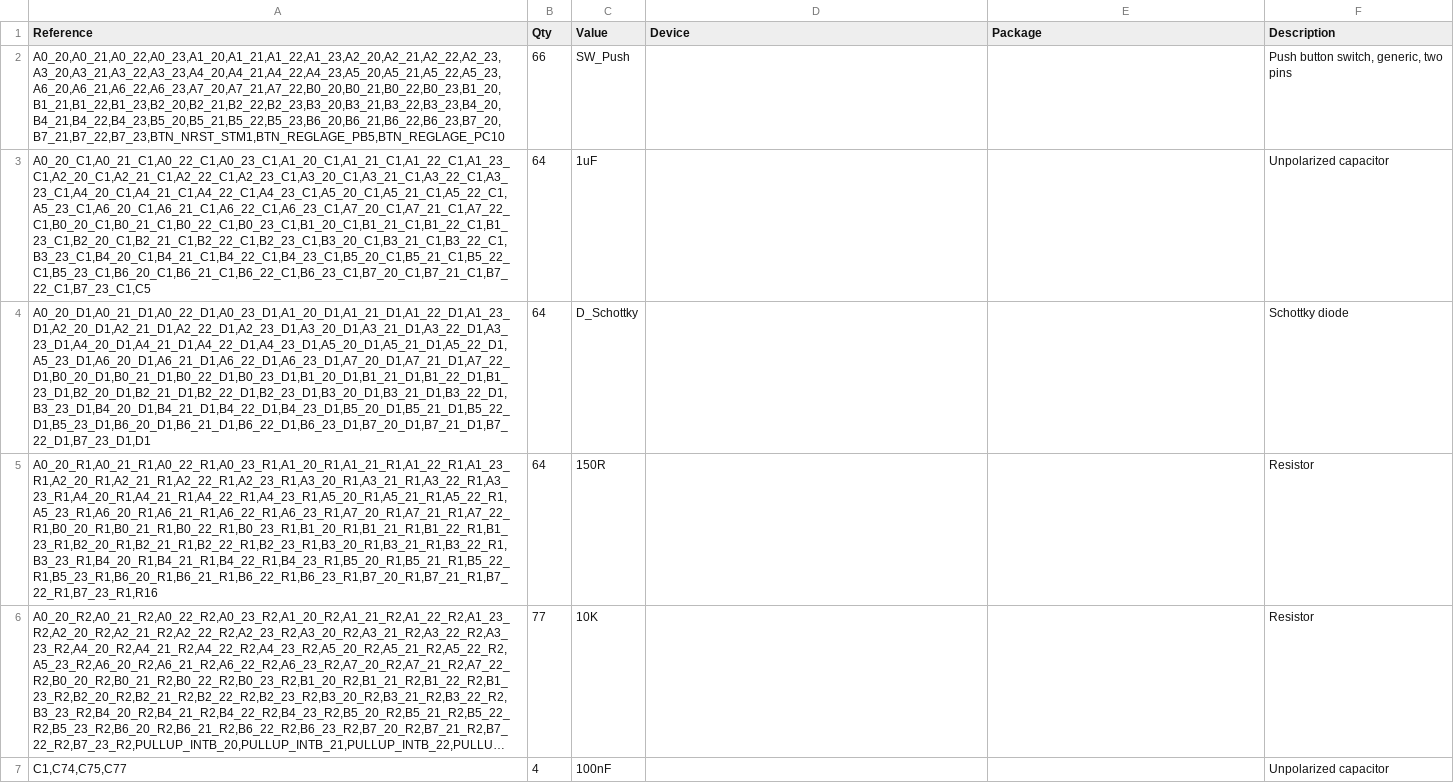
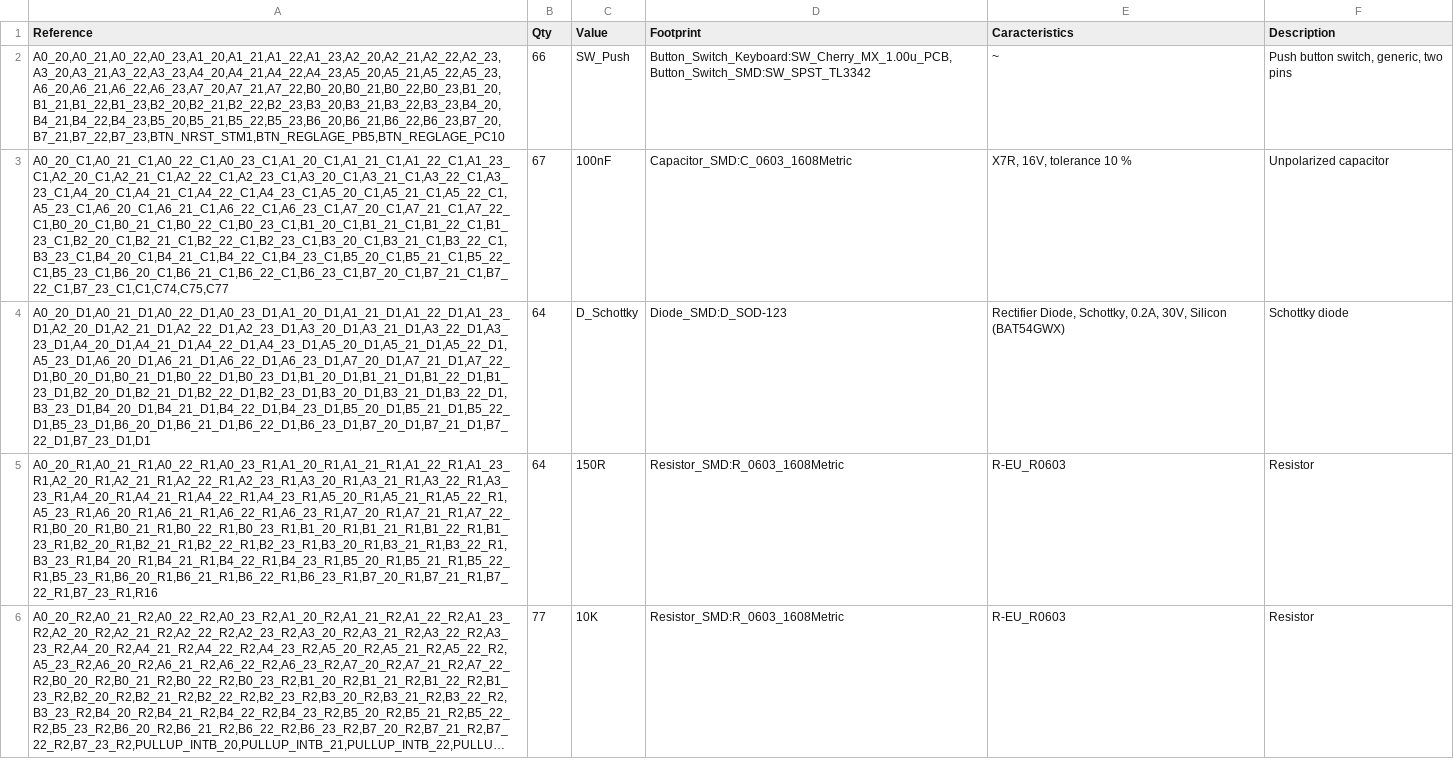
Before and after one commit to Benoit519/kicadProjetct, a CSV file: kicadProjects/0511/0511/BOM.csv, drawn as a sheet; only a part is shown; long unchanged cells end in …; removed rows and columns are numbered as before the commit, all else as after; the diff covers the shown part only; the diff names each change by its address in the sheet, - before the commit and + after, or states it on an @@ line.

```diff
--- a/kicadProjects/0511/0511/BOM.csv
+++ b/kicadProjects/0511/0511/BOM.csv
-D1: Device
+D1: Footprint
-E1: Package
+E1: Caracteristics
-D2 (Footprint): (empty)
+D2 (Footprint): Button_Switch_Keyboard:SW_Cherry_MX_1.00u_PCB,Button_Switch_SMD:SW_SPST_TL3342
-E2 (Caracteristics): (empty)
+E2 (Caracteristics): ~
-row 3: A0_20_C1,A0_21_C1,A0_22_C1,A0_23_C1,A1_20_C1,A1_21_C1,A1_22_C1,A1_23_C1,A2_20_C1,A2_21_C1,A2_22_C1,A2_23_C1,A3_20_C1,A3_21_C1,A3_22_C1,A3_23_C1,A4_20_C1,A4_21_C1,A4_22_C1,A4_23_C1,A5_20_C1,A5_21_C1,A5_22_C1,A5_23_C1,A6_20_C1,A6_21_C1,A6_22_C1,A6_23_C1,A7_20_C1,A7_21_C1,A7_22_C1,B0_20_C1,B0_21_C1,B0_22_C1,B0_23_C1,B1_20_C1,B1_21_C1,B1_22_C1,B1_23_C1,B2_20_C1,B2_21_C1,B2_22_C1,B2_23_C1,B3_20_C1,B3_21_C1,B3_22_C1,B3_23_C1,B4_20_C1,B4_21_C1,B4_22_C1,B4_23_C1,B5_20_C1,B5_21_C1,B5_22_C1,B5_23_C1,B6_20_C1,B6_21_C1,B6_22_C1,B6_23_C1,B7_20_C1,B7_21_C1,B7_22_C1,B7_23_C1,C5 | 64 | 1uF |  |  | Unpolarized capacitor
+row 3: A0_20_C1,A0_21_C1,A0_22_C1,A0_23_C1,A1_20_C1,A1_21_C1,A1_22_C1,A1_23_C1,A2_20_C1,A2_21_C1,A2_22_C1,A2_23_C1,A3_20_C1,A3_21_C1,A3_22_C1,A3_23_C1,A4_20_C1,A4_21_C1,A4_22_C1,A4_23_C1,A5_20_C1,A5_21_C1,A5_22_C1,A5_23_C1,A6_20_C1,A6_21_C1,A6_22_C1,A6_23_C1,A7_20_C1,A7_21_C1,A7_22_C1,B0_20_C1,B0_21_C1,B0_22_C1,B0_23_C1,B1_20_C1,B1_21_C1,B1_22_C1,B1_23_C1,B2_20_C1,B2_21_C1,B2_22_C1,B2_23_C1,B3_20_C1,B3_21_C1,B3_22_C1,B3_23_C1,B4_20_C1,B4_21_C1,B4_22_C1,B4_23_C1,B5_20_C1,B5_21_C1,B5_22_C1,B5_23_C1,B6_20_C1,B6_21_C1,B6_22_C1,B6_23_C1,B7_20_C1,B7_21_C1,B7_22_C1,B7_23_C1,C1,C74,C75,C77 | 67 | 100nF | Capacitor_SMD:C_0603_1608Metric | X7R, 16V, tolerance 10 % | Unpolarized capacitor
-D4 (Footprint): (empty)
+D4 (Footprint): Diode_SMD:D_SOD-123
-E4 (Caracteristics): (empty)
+E4 (Caracteristics): Rectifier Diode, Schottky, 0.2A, 30V, Silicon (BAT54GWX)
-D5:D6 (Footprint): (empty)
+D5:D6 (Footprint): Resistor_SMD:R_0603_1608Metric
-E5:E6 (Caracteristics): (empty)
+E5:E6 (Caracteristics): R-EU_R0603
-row 7: C1,C74,C75,C77 | 4 | 100nF |  |  | Unpolarized capacitor
```
Also changed, not shown: 2 added rows, 2 removed rows and 50 edited cells elsewhere in this file, 16 other files.
